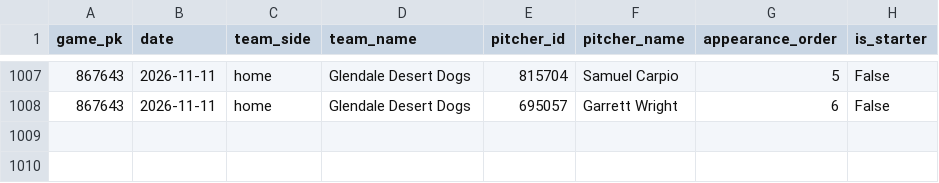
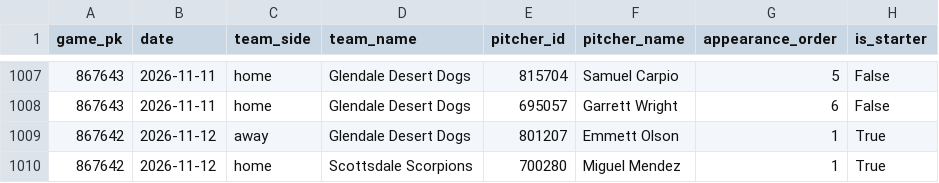
Before and after one commit to josh-hoff/AFL, a CSV file: data/2026/pitcher_appearances.csv, drawn as a sheet; only a part is shown, gaps mark what is left out; the diff names each change by its address in the sheet, - before the commit and + after, or states it on an @@ line.

```diff
--- a/data/2026/pitcher_appearances.csv
+++ b/data/2026/pitcher_appearances.csv
+row 1009: 867642 | 2026-11-12 | away | Glendale Desert Dogs | 801207 | Emmett Olson | 1 | True
+row 1010: 867642 | 2026-11-12 | home | Scottsdale Scorpions | 700280 | Miguel Mendez | 1 | True
```
Also changed, not shown: data/2026/batting_lineups.csv, data/2026/fielding_gamelogs.csv, 2 other files.
